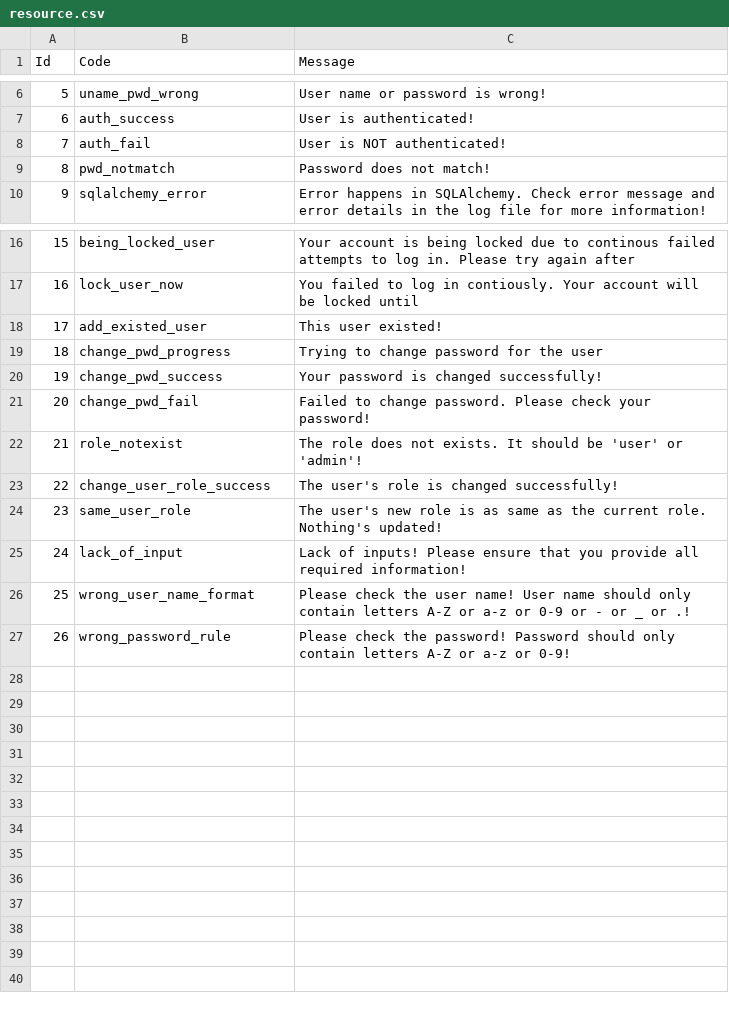
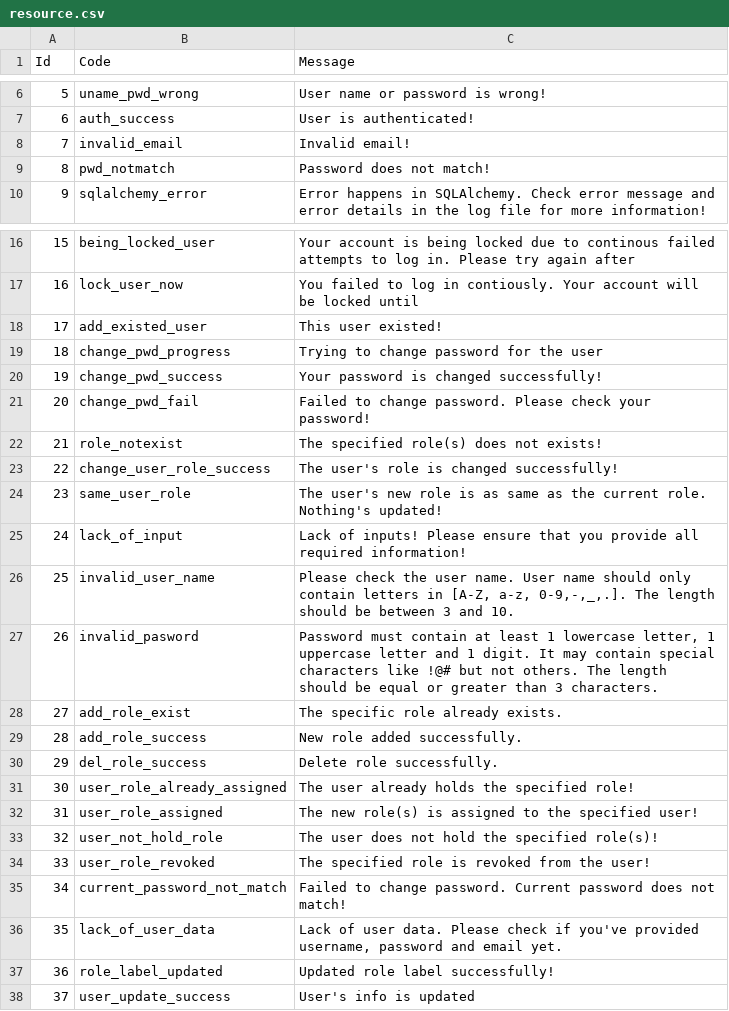
Before and after one commit to micado-scale/component-credential-manager, a CSV file: resource.csv, drawn as a sheet; only a part is shown, gaps mark what is left out.

```diff
--- a/resource.csv
+++ b/resource.csv
@@ -7,3 +7,3 @@ Id,Code,Message
 6,auth_success,User is authenticated!
-7,auth_fail,User is NOT authenticated!
+7,invalid_email, Invalid email!
 8,pwd_notmatch,Password does not match!
@@ -21,3 +21,3 @@ Id,Code,Message
 20,change_pwd_fail,Failed to change password. Please check your password!
-21,role_notexist,The role does not exists. It should be 'user' or 'admin'!
+21,role_notexist,The specified role(s) does not exists!
 22,change_user_role_success, The user's role is changed successfully!
@@ -25,3 +25,14 @@ Id,Code,Message
 24,lack_of_input, Lack of inputs! Please ensure that you provide all required information!
-25,wrong_user_name_format, Please check the user name! User name should only contain letters A-Z or a-z or 0-9 or - or _ or .!
-26,wrong_password_rule, Please check the password! Password should only contain letters A-Z or a-z or 0-9!
+25,invalid_user_name,"Please check the user name. User name should only contain letters in [A-Z, a-z, 0-9,-,_,.]. The length should be between 3 and 10."
+26,invalid_pasword,"Password must contain at least 1 lowercase letter, 1 uppercase letter and 1 digit. It may contain special characters like !@# but not others. The length should be equal or greater than 3 characters."
+27,add_role_exist,The specific role already exists.
+28,add_role_success,New role added successfully.
+29,del_role_success,Delete role successfully.
+30,user_role_already_assigned, The user already holds the specified role!
+31,user_role_assigned, The new role(s) is assigned to the specified user!
+32,user_not_hold_role, The user does not hold the specified role(s)!
+33,user_role_revoked, The specified role is revoked from the user!
+34,current_password_not_match,Failed to change password. Current password does not match!
+35,lack_of_user_data, "Lack of user data. Please check if you've provided username, password and email yet."
+36,role_label_updated, Updated role label successfully!
+37,user_update_success, "User's info is updated"
```
Also changed, not shown: 28 other files.
